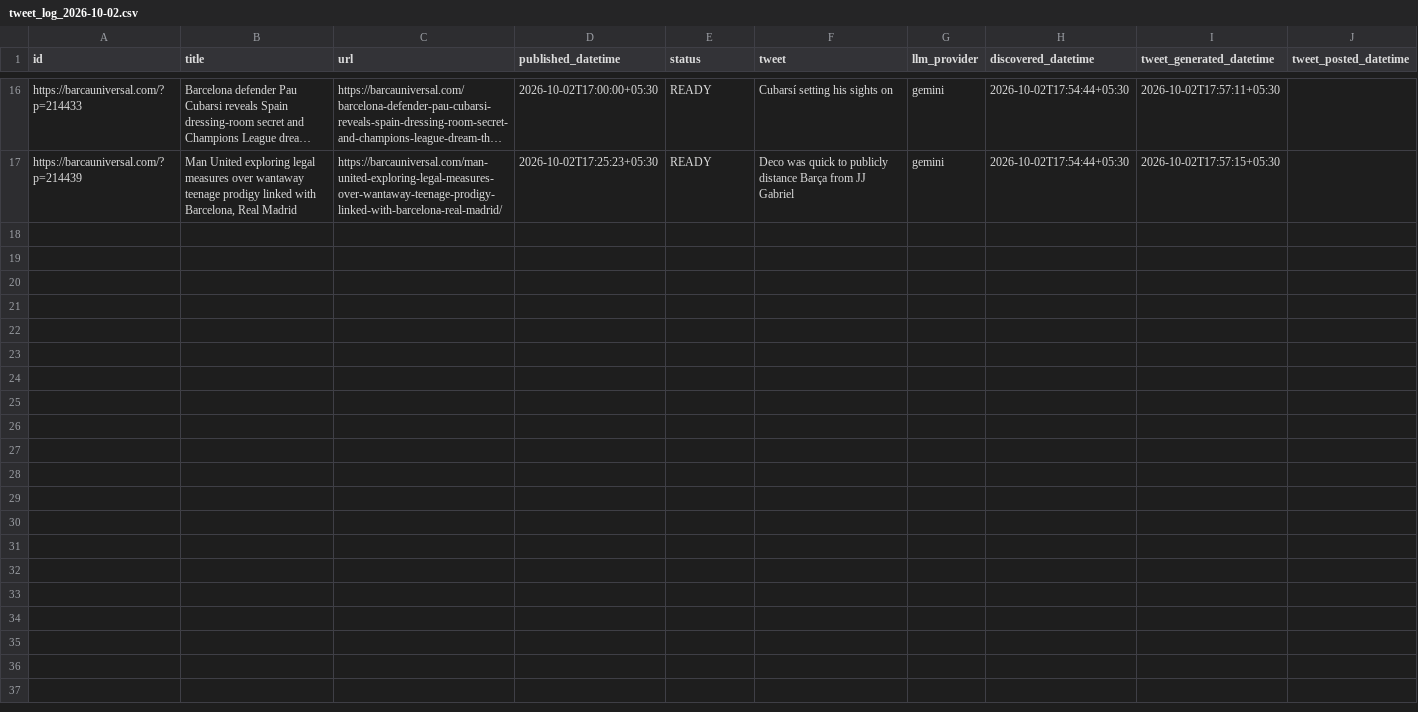
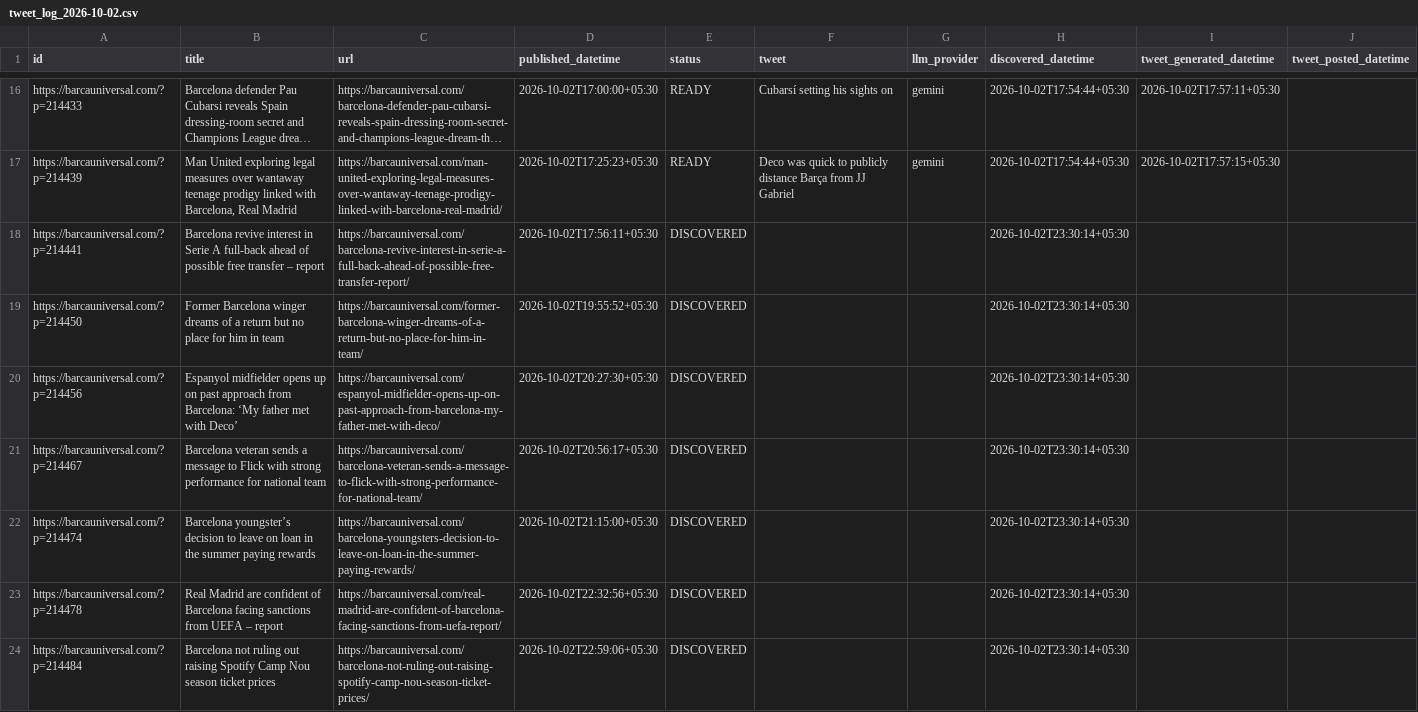
Before and after one commit to dinesh-kanakaraj/Kestrel, a CSV file: logs/tweet_log_2026-10-02.csv, drawn as a sheet; only a part is shown, gaps mark what is left out; long unchanged cells end in …; the diff names each change by its address in the sheet, - before the commit and + after, or states it on an @@ line.

Commit message:
state: RSS watcher run 37044468732

```diff
--- a/logs/tweet_log_2026-10-02.csv
+++ b/logs/tweet_log_2026-10-02.csv
+row 18: https://barcauniversal.com/?p=214441 | Barcelona revive interest in Serie A full-back ahead of possible free transfer – report | https://barcauniversal.com/barcelona-revive-interest-in-serie-a-full-back-ahead-of-possible-free-transfer-report/ | 2026-10-02T17:56:11+05:30 | DISCOVERED |  |  | 2026-10-02T23:30:14+05:30
+row 19: https://barcauniversal.com/?p=214450 | Former Barcelona winger dreams of a return but no place for him in team | https://barcauniversal.com/former-barcelona-winger-dreams-of-a-return-but-no-place-for-him-in-team/ | 2026-10-02T19:55:52+05:30 | DISCOVERED |  |  | 2026-10-02T23:30:14+05:30
+row 20: https://barcauniversal.com/?p=214456 | Espanyol midfielder opens up on past approach from Barcelona: ‘My father met with Deco’ | https://barcauniversal.com/espanyol-midfielder-opens-up-on-past-approach-from-barcelona-my-father-met-with-deco/ | 2026-10-02T20:27:30+05:30 | DISCOVERED |  |  | 2026-10-02T23:30:14+05:30
+row 21: https://barcauniversal.com/?p=214467 | Barcelona veteran sends a message to Flick with strong performance for national team | https://barcauniversal.com/barcelona-veteran-sends-a-message-to-flick-with-strong-performance-for-national-team/ | 2026-10-02T20:56:17+05:30 | DISCOVERED |  |  | 2026-10-02T23:30:14+05:30
+row 22: https://barcauniversal.com/?p=214474 | Barcelona youngster’s decision to leave on loan in the summer paying rewards | https://barcauniversal.com/barcelona-youngsters-decision-to-leave-on-loan-in-the-summer-paying-rewards/ | 2026-10-02T21:15:00+05:30 | DISCOVERED |  |  | 2026-10-02T23:30:14+05:30
+row 23: https://barcauniversal.com/?p=214478 | Real Madrid are confident of Barcelona facing sanctions from UEFA – report | https://barcauniversal.com/real-madrid-are-confident-of-barcelona-facing-sanctions-from-uefa-report/ | 2026-10-02T22:32:56+05:30 | DISCOVERED |  |  | 2026-10-02T23:30:14+05:30
+row 24: https://barcauniversal.com/?p=214484 | Barcelona not ruling out raising Spotify Camp Nou season ticket prices | https://barcauniversal.com/barcelona-not-ruling-out-raising-spotify-camp-nou-season-ticket-prices/ | 2026-10-02T22:59:06+05:30 | DISCOVERED |  |  | 2026-10-02T23:30:14+05:30
```
